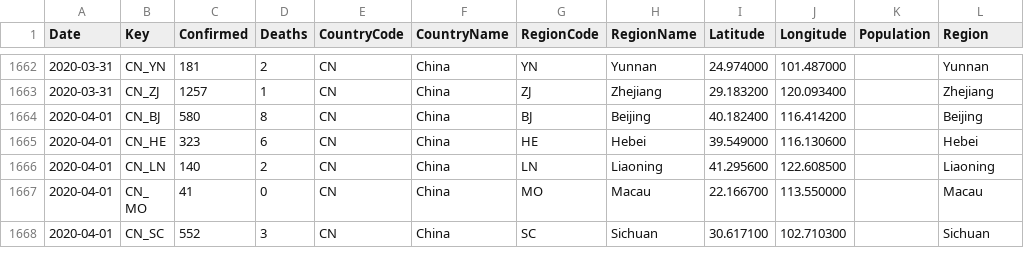
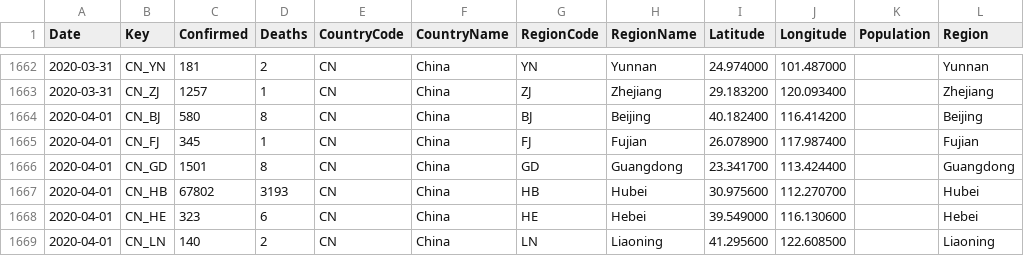
Before and after one commit to sfrias/data, a CSV file: china.csv, drawn as a sheet; only a part is shown, gaps mark what is left out; the shorter side is filled out with more unchanged rows.

```diff
--- a/china.csv
+++ b/china.csv
@@ -1664,2 +1664,5 @@ Date,Key,Confirmed,Deaths,CountryCode,CountryName,RegionCode,RegionName,Latitude
 2020-04-01,CN_BJ,580,8,CN,China,BJ,Beijing,40.182400,116.414200,,Beijing
+2020-04-01,CN_FJ,345,1,CN,China,FJ,Fujian,26.078900,117.987400,,Fujian
+2020-04-01,CN_GD,1501,8,CN,China,GD,Guangdong,23.341700,113.424400,,Guangdong
+2020-04-01,CN_HB,67802,3193,CN,China,HB,Hubei,30.975600,112.270700,,Hubei
 2020-04-01,CN_HE,323,6,CN,China,HE,Hebei,39.549000,116.130600,,Hebei
```
Also changed, not shown: data_categories.csv, data_forecast.csv, 46 other files.
